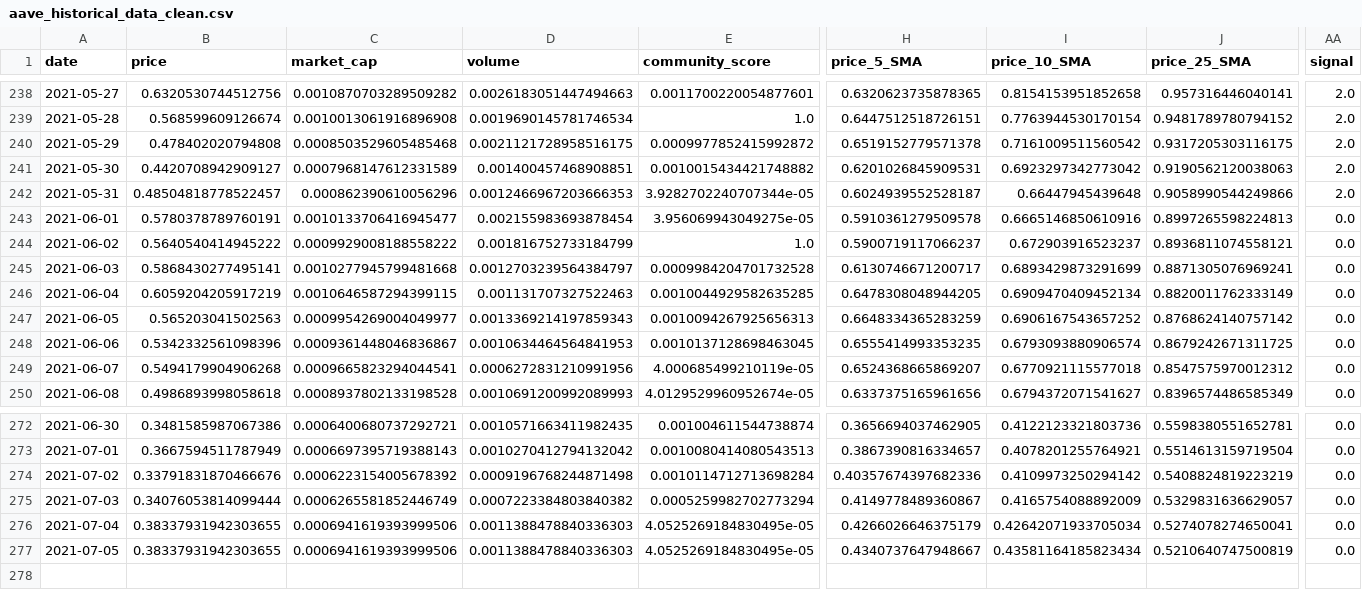
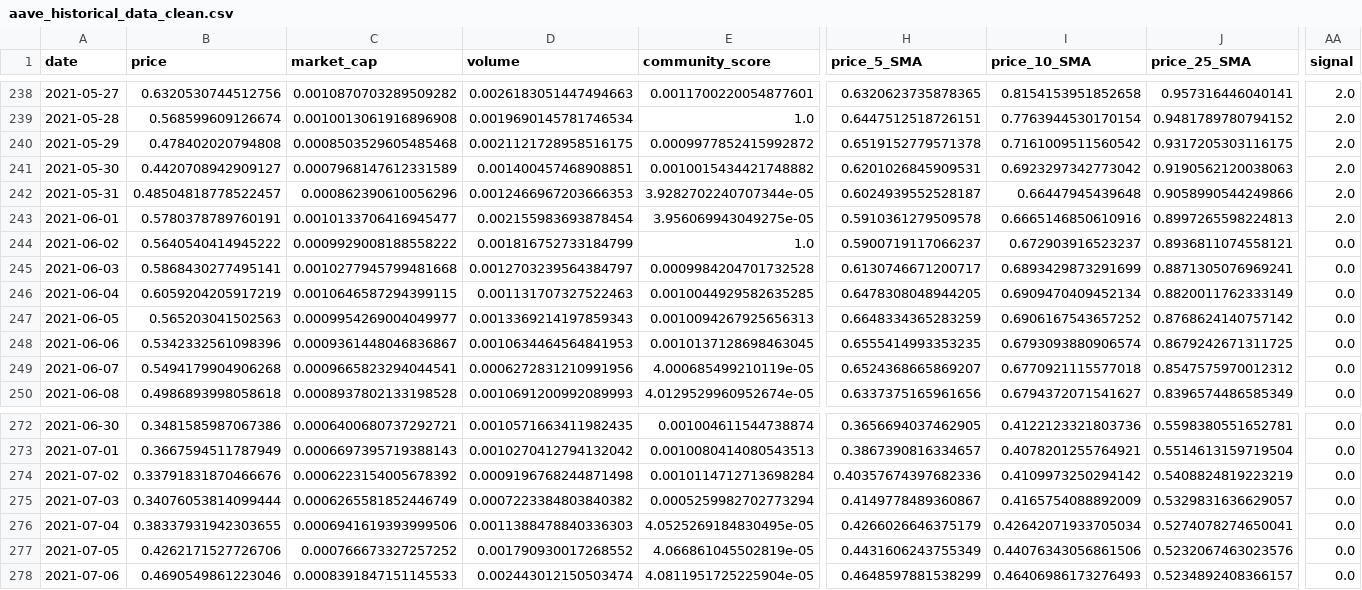
Before and after one commit to ChaosIsHarmony/Investment, a CSV file: datasets/clean/aave_historical_data_clean.csv, drawn as a sheet; only a part is shown, gaps mark what is left out; rows hold the shown columns only; the diff covers the shown part only; the diff names each change by its address in the sheet, - before the commit and + after, or states it on an @@ line.

```diff
--- a/datasets/clean/aave_historical_data_clean.csv
+++ b/datasets/clean/aave_historical_data_clean.csv
-AA243 (signal): 0.0
+AA243 (signal): 2.0
-B277 (price): 0.38337931942303655
+B277 (price): 0.4262171527726706
-C277 (market_cap): 0.0006941619393999506
+C277 (market_cap): 0.000766673327257252
-D277 (volume): 0.0011388478840336303
+D277 (volume): 0.001790930017268552
-E277 (community_score): 4.0525269184830495e-05
+E277 (community_score): 4.066861045502819e-05
-H277 (price_5_SMA): 0.4340737647948667
+H277 (price_5_SMA): 0.4431606243755349
-I277 (price_10_SMA): 0.43581164185823434
+I277 (price_10_SMA): 0.44076343056861506
-J277 (price_25_SMA): 0.5210640747500819
+J277 (price_25_SMA): 0.5232067463023576
+row 278: 2021-07-06 | 0.4690549861223046 | 0.0008391847151145533 | 0.002443012150503474 | 4.0811951725225904e-05 | 0.4648597881538299 | 0.46406986173276493 | 0.5234892408366157 | 0.0
```
Also changed, not shown: 4 edited cells elsewhere in this file, datasets/clean/bitcoin_historical_data_clean.csv, datasets/clean/chainlink_historical_data_clean.csv, 26 other files.
